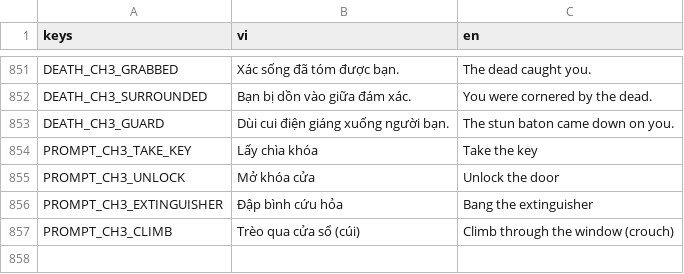
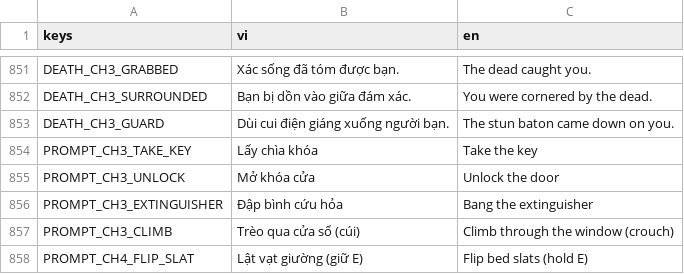
Before and after one commit to haruki2708/ky-tuc-xa-sau-12-gio, a CSV file: game/localization/strings.csv, drawn as a sheet; only a part is shown, gaps mark what is left out.

```diff
--- a/game/localization/strings.csv
+++ b/game/localization/strings.csv
@@ -871 +871,2 @@ PROMPT_CH3_EXTINGUISHER,Đập bình cứu hỏa,Bang the extinguisher
 PROMPT_CH3_CLIMB,Trèo qua cửa sổ (cúi),Climb through the window (crouch)
+PROMPT_CH4_FLIP_SLAT,Lật vạt giường (giữ E),Flip bed slats (hold E)
```
Also changed, not shown: 20 other files.
